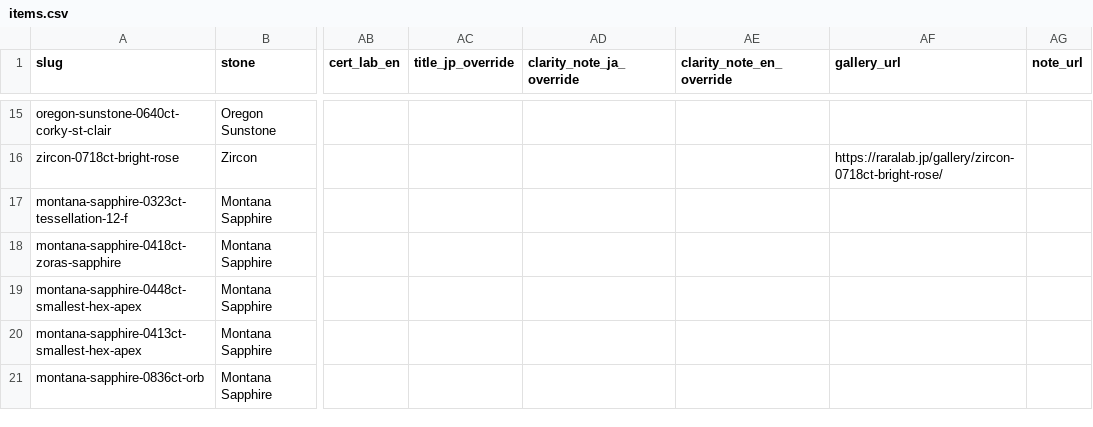
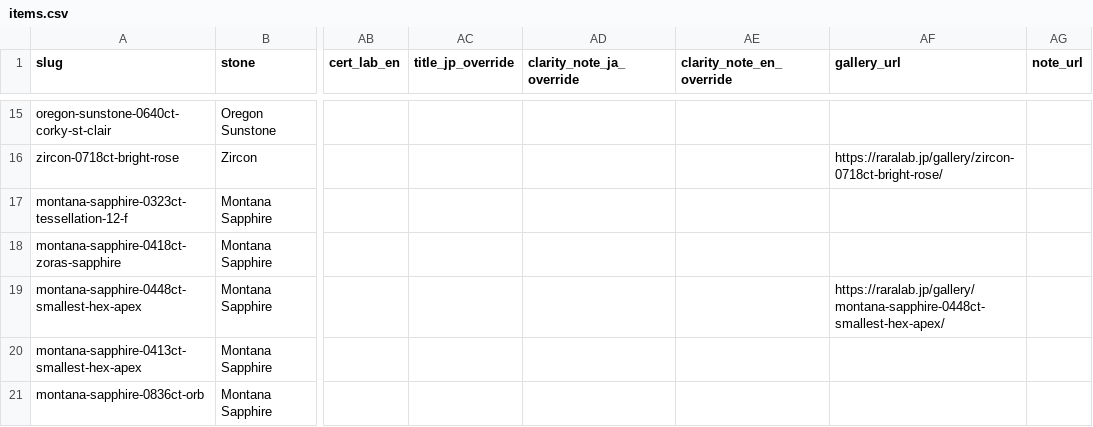
Before and after one commit to raralab-jp/raralabjp-251207, a CSV file: raralabjp/assets/data/items.csv, drawn as a sheet; only a part is shown, gaps mark what is left out; the diff names each change by its address in the sheet, - before the commit and + after, or states it on an @@ line.

```diff
--- a/raralabjp/assets/data/items.csv
+++ b/raralabjp/assets/data/items.csv
-AF19 (gallery_url): (empty)
+AF19 (gallery_url): https://raralab.jp/gallery/montana-sapphire-0448ct-smallest-hex-apex/
```
Also changed, not shown: raralabjp/site/assets/data/items.csv, 48 other files.
